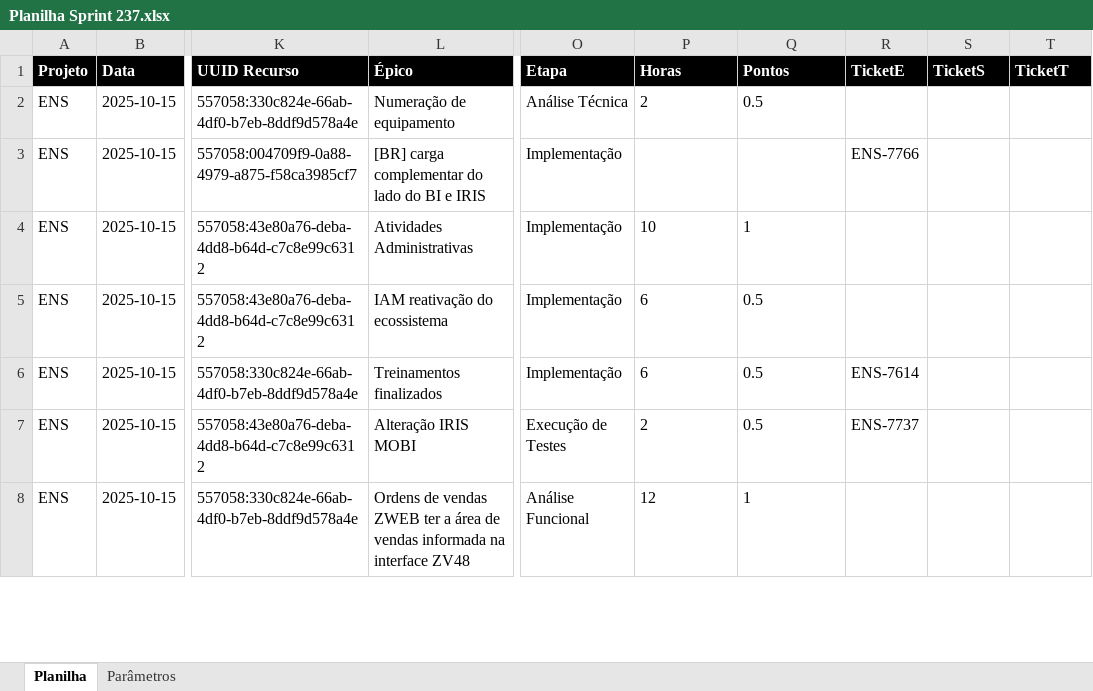
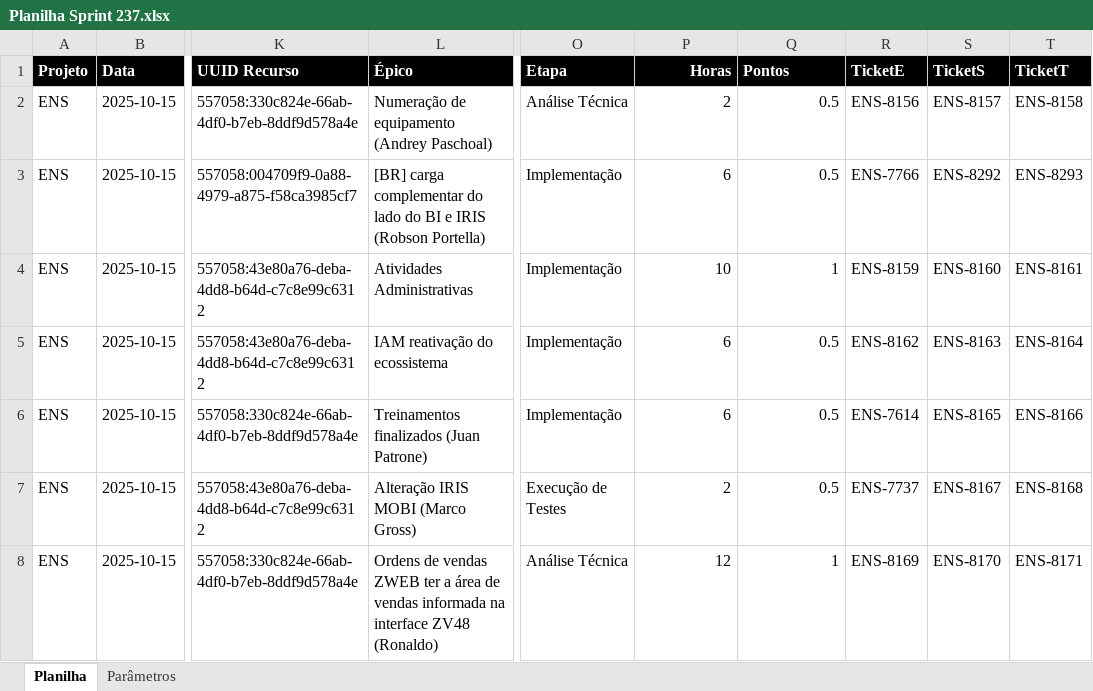
Before and after one commit to GiovaniPM/Help, an Excel workbook: JIRA/Planilha Sprint 237.xlsx, sheet Planilha, drawn as a sheet; only a part is shown, gaps mark what is left out; values as stored, in another font and other column widths than the file's, no borders; the diff covers the shown part only; the diff names each change by its address in the sheet, - before the commit and + after, or states it on an @@ line.

```diff
--- a/JIRA/Planilha Sprint 237.xlsx (sheet Planilha)
+++ b/JIRA/Planilha Sprint 237.xlsx (sheet Planilha)
-P1 alignment: left
+P1 alignment: right
-L2 (Épico): Numeração de equipamento
+L2 (Épico): Numeração de equipamento (Andrey Paschoal)
-P2:Q2 alignment: left
+P2:Q2 alignment: right
-R2 (TicketE): (empty)
+R2 (TicketE): ENS-8156
-S2 (TicketS): (empty)
+S2 (TicketS): ENS-8157
-T2 (TicketT): (empty)
+T2 (TicketT): ENS-8158
-L3 (Épico): …e IRIS
+L3 (Épico): …e IRIS (Robson Portella)
-P3 (Horas): (empty)
+P3 (Horas): 6
-Q3 (Pontos): (empty)
+Q3 (Pontos): 0.5
-S3 (TicketS): (empty)
+S3 (TicketS): ENS-8292
-T3 (TicketT): (empty)
+T3 (TicketT): ENS-8293
-P4:Q8 alignment: left
+P4:Q8 alignment: right
-R4 (TicketE): (empty)
+R4 (TicketE): ENS-8159
-S4 (TicketS): (empty)
+S4 (TicketS): ENS-8160
-T4 (TicketT): (empty)
+T4 (TicketT): ENS-8161
-R5 (TicketE): (empty)
+R5 (TicketE): ENS-8162
-S5 (TicketS): (empty)
+S5 (TicketS): ENS-8163
-T5 (TicketT): (empty)
+T5 (TicketT): ENS-8164
-L6 (Épico): Treinamentos finalizados
+L6 (Épico): Treinamentos finalizados (Juan Patrone)
-S6 (TicketS): (empty)
+S6 (TicketS): ENS-8165
-T6 (TicketT): (empty)
+T6 (TicketT): ENS-8166
-L7 (Épico): Alteração IRIS MOBI
+L7 (Épico): Alteração IRIS MOBI (Marco Gross)
-S7 (TicketS): (empty)
+S7 (TicketS): ENS-8167
-T7 (TicketT): (empty)
+T7 (TicketT): ENS-8168
-L8 (Épico): …interface ZV48
+L8 (Épico): …interface ZV48 (Ronaldo)
-O8 (Etapa): Análise Funcional
+O8 (Etapa): Análise Técnica
-R8 (TicketE): (empty)
+R8 (TicketE): ENS-8169
-S8 (TicketS): (empty)
+S8 (TicketS): ENS-8170
-T8 (TicketT): (empty)
+T8 (TicketT): ENS-8171
```
Also changed, not shown: 12 removed rows, 218 edited cells and cell formats elsewhere in this sheet, JIRA/Planilha Sprint.xlsx, 2 other files.
